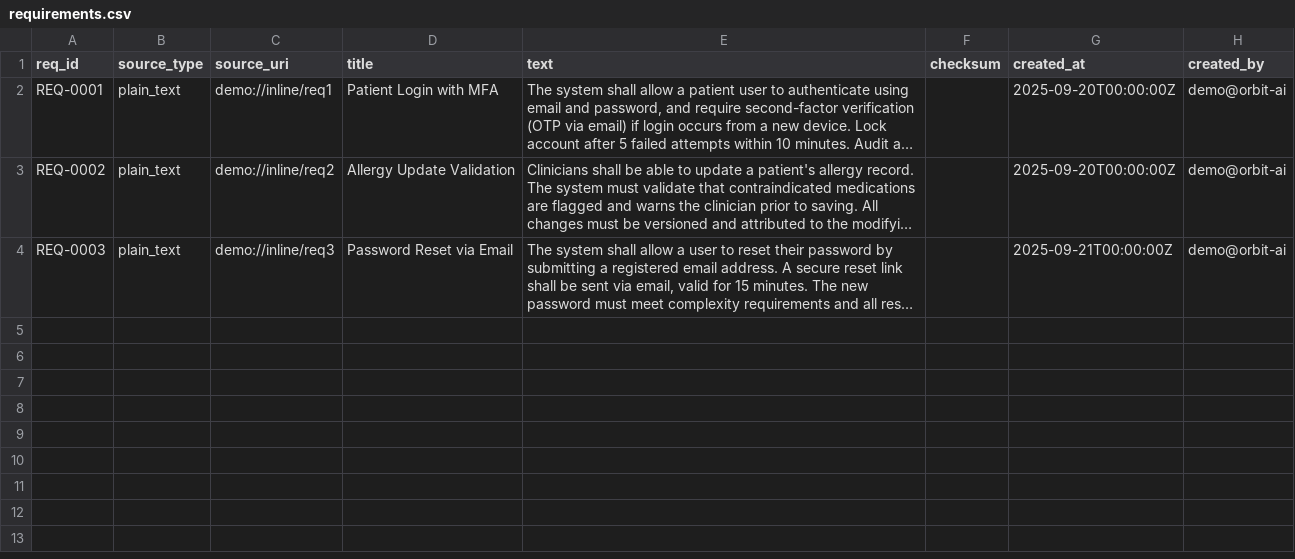
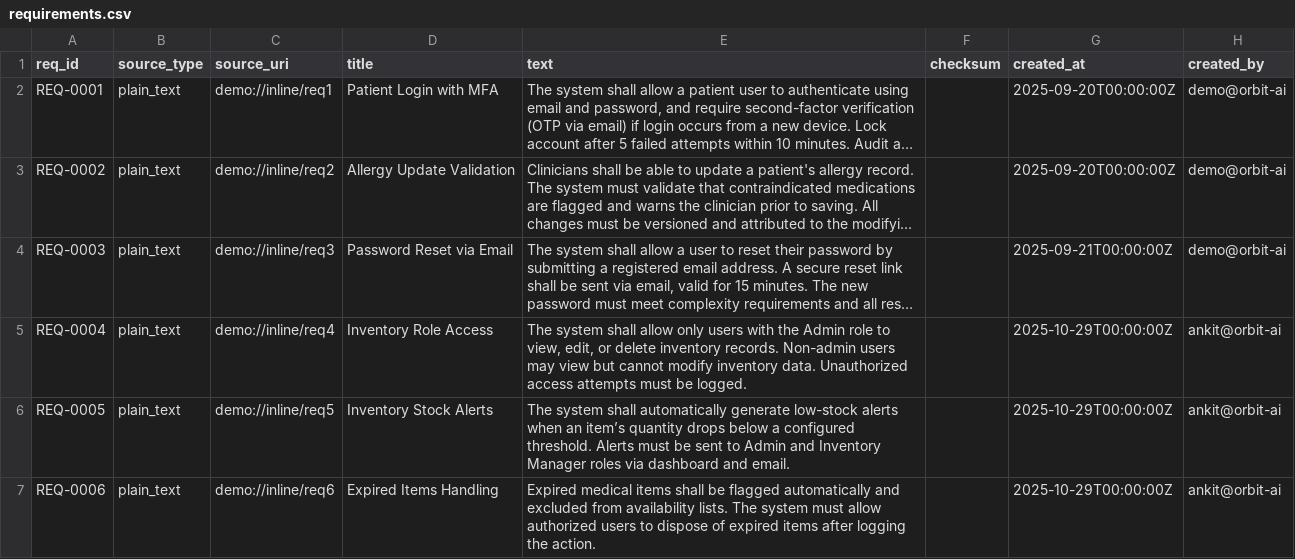
Before and after one commit to kankit8804/genai-exchange-hackathon, a CSV file: data/requirements.csv, drawn as a sheet; long unchanged cells end in …; the diff names each change by its address in the sheet, - before the commit and + after, or states it on an @@ line.

```diff
--- a/data/requirements.csv
+++ b/data/requirements.csv
+row 5: REQ-0004 | plain_text | demo://inline/req4 | Inventory Role Access | The system shall allow only users with the Admin role to view, edit, or delete inventory records. Non-admin users may view but cannot modify inventory data. Unauthorized access attempts must be logged. |  | 2025-10-29T00:00:00Z | ankit@orbit-ai
+row 6: REQ-0005 | plain_text | demo://inline/req5 | Inventory Stock Alerts | The system shall automatically generate low-stock alerts when an item’s quantity drops below a configured threshold. Alerts must be sent to Admin and Inventory Manager roles via dashboard and email. |  | 2025-10-29T00:00:00Z | ankit@orbit-ai
+row 7: REQ-0006 | plain_text | demo://inline/req6 | Expired Items Handling | Expired medical items shall be flagged automatically and excluded from availability lists. The system must allow authorized users to dispose of expired items after logging the action. |  | 2025-10-29T00:00:00Z | ankit@orbit-ai
```
Also changed, not shown: 12 other files.
